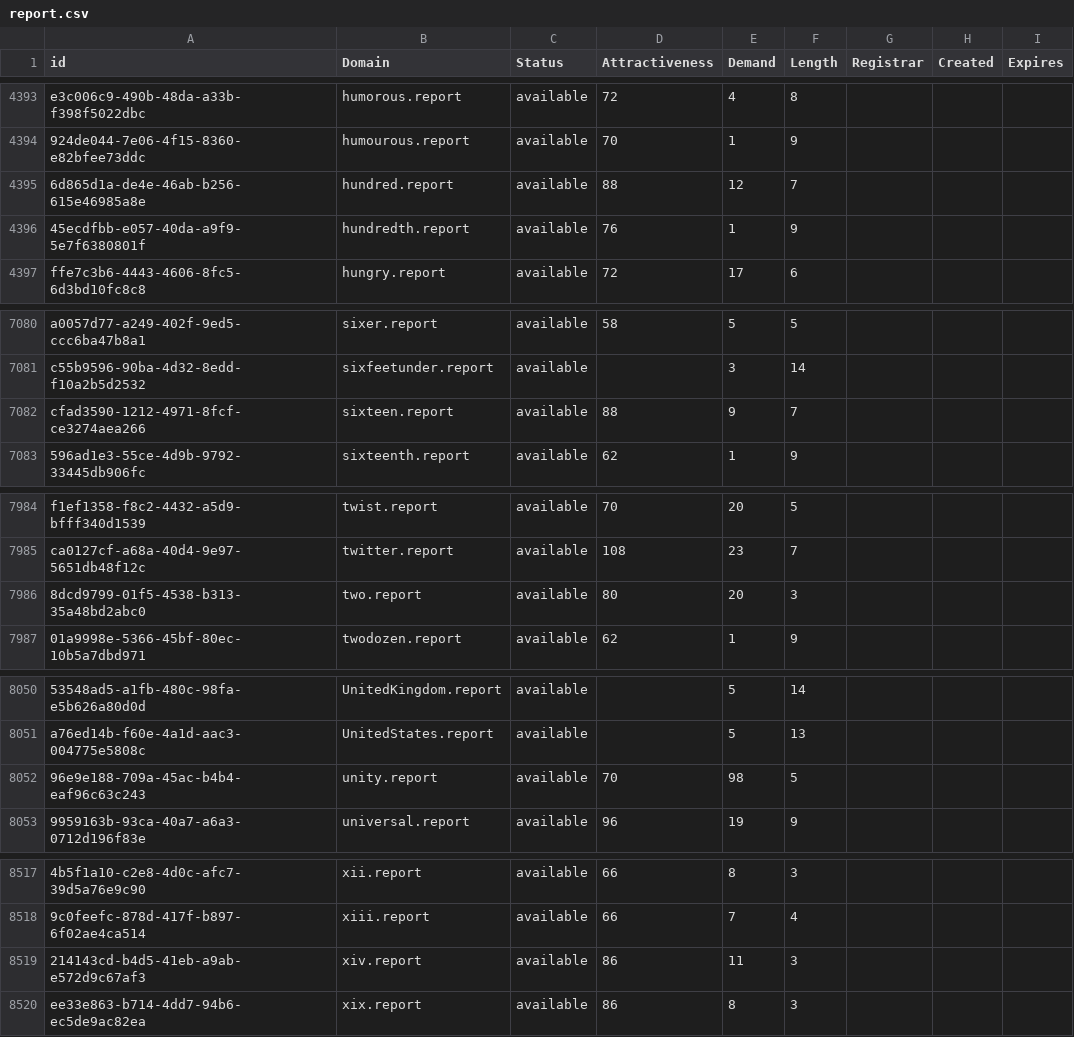
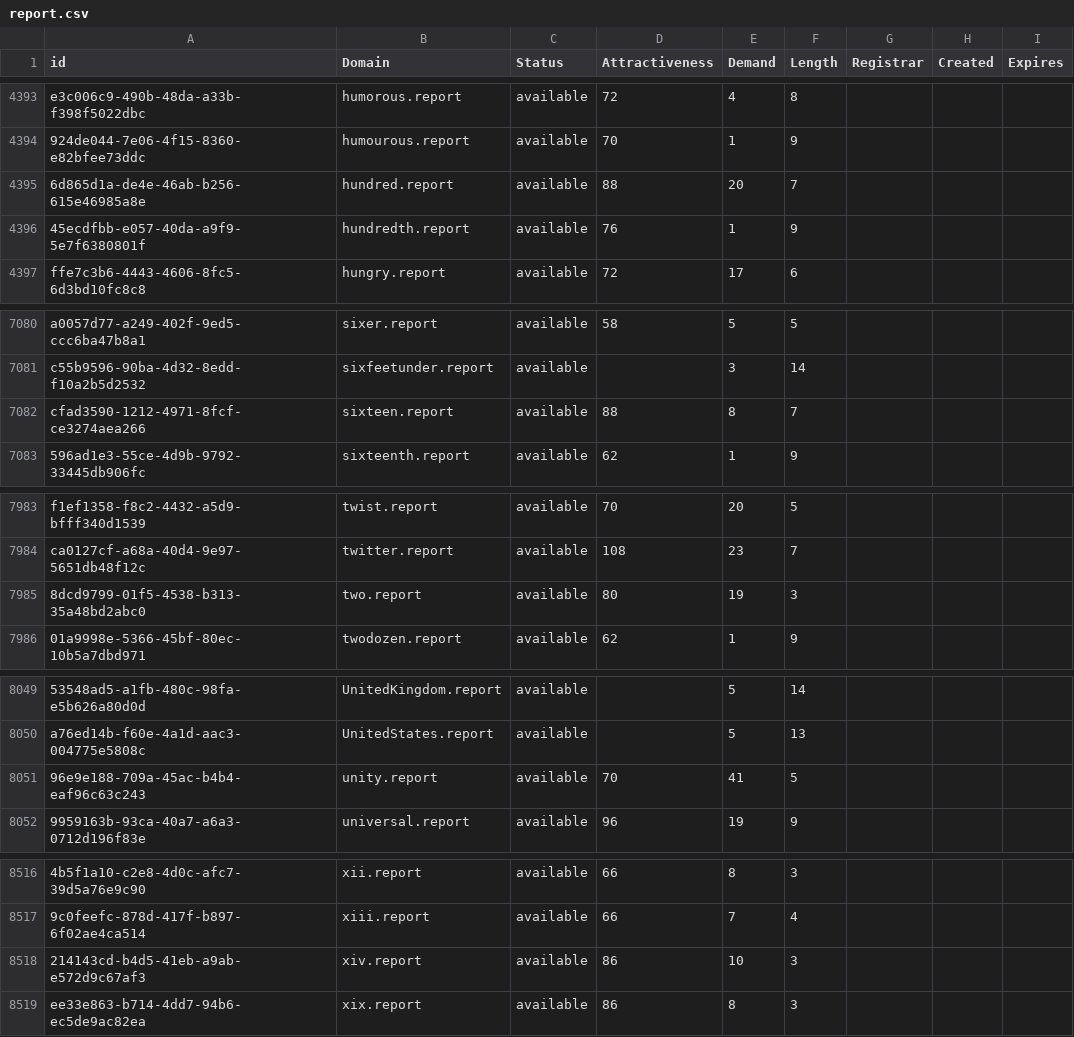
Before and after one commit to UniqueDomains/report-oneword-domains, a CSV file: report.csv, drawn as a sheet; only a part is shown, gaps mark what is left out; addresses are those after the commit; the diff covers the shown part only; the diff names each change by its address in the sheet, - before the commit and + after, or states it on an @@ line.

```diff
--- a/report.csv
+++ b/report.csv
-E4395 (Demand): 12
+E4395 (Demand): 20
-E7082 (Demand): 9
+E7082 (Demand): 8
-E7985 (Demand): 20
+E7985 (Demand): 19
-E8051 (Demand): 98
+E8051 (Demand): 41
-E8518 (Demand): 11
+E8518 (Demand): 10
```
Also changed, not shown: 1 removed row and 4 edited cells elsewhere in this file, 2 other files.
